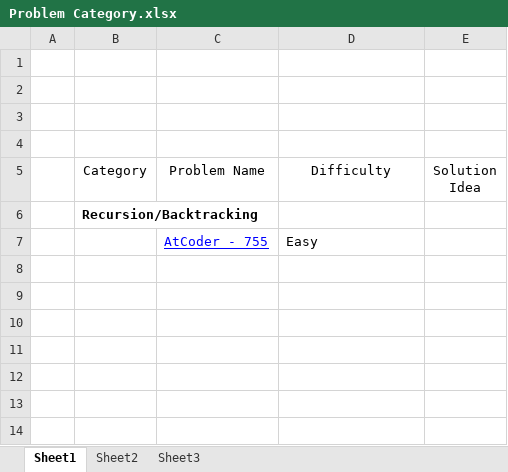
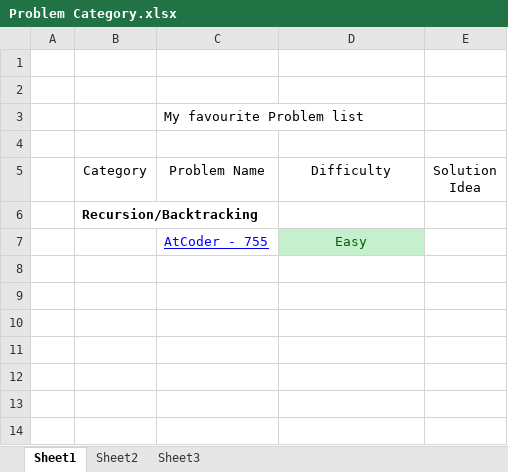
Before and after one commit to IHR57/Competitive-Programming, an Excel workbook: Problem Category.xlsx, sheet Sheet1, drawn as a sheet; only a part is shown; values as stored, in another font and other column widths than the file's, no borders; conditional formats not drawn; the diff covers the shown part only; the diff names each change by its address in the sheet, - before the commit and + after, or states it on an @@ line.

Commit message:
[Solved-Programming-Problem-2019] - [Week 29, 30]

```diff
--- a/Problem Category.xlsx (sheet Sheet1)
+++ b/Problem Category.xlsx (sheet Sheet1)
-C3 (Problem Name): (empty)
+C3 (Problem Name): My favourite Problem list
@@ D7 fill: none → #C6EFCE, alignment: left → center, text colour: black → #006100 @@
```
Also changed, not shown: 21 added rows, 6 edited cells and cell formats elsewhere in this sheet, 44 other files.
